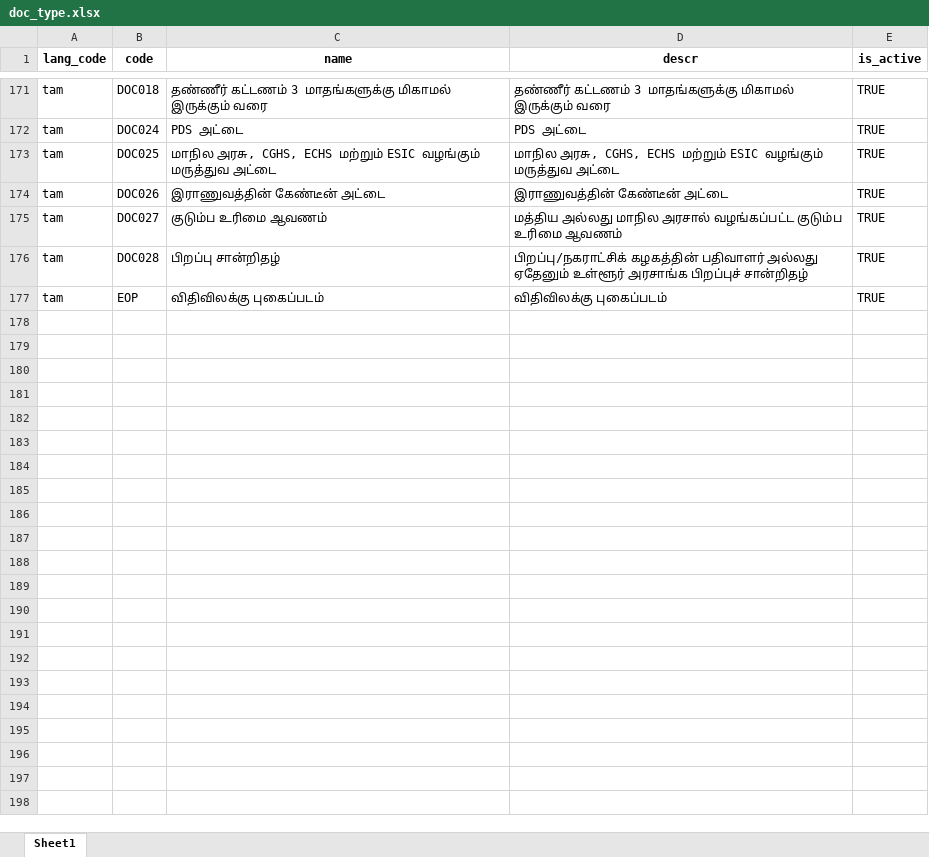
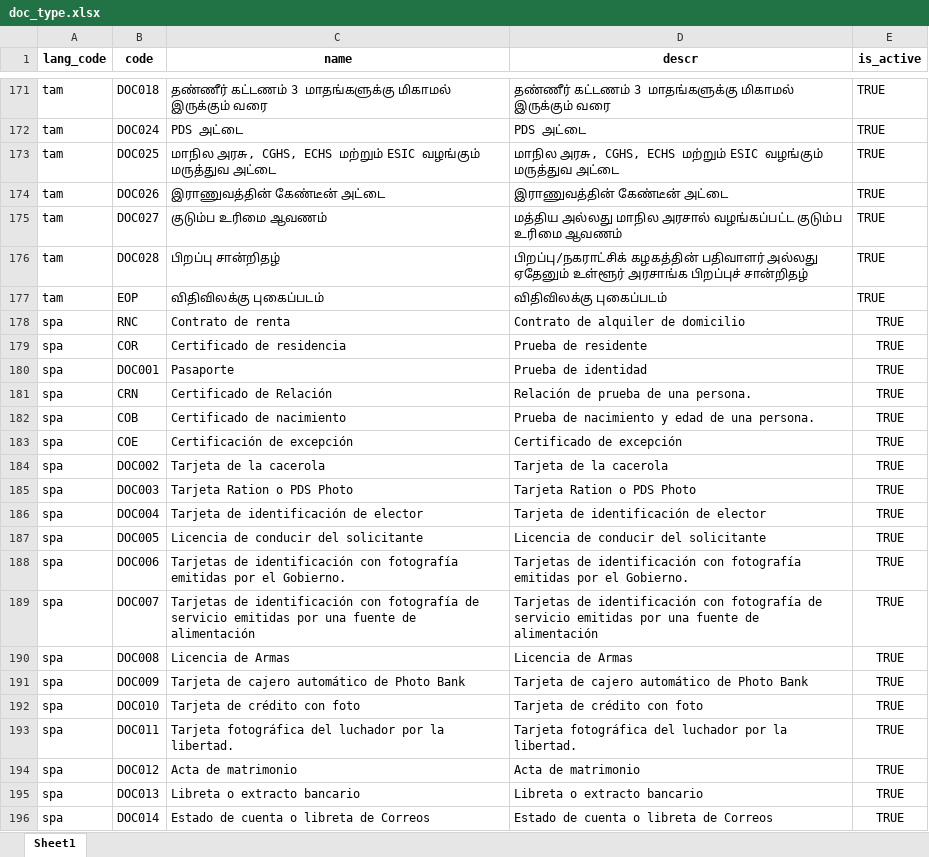
Before and after one commit to tf-nira/mosip-data_bkp, an Excel workbook: mosip_master/xlsx/doc_type.xlsx, sheet Sheet1, drawn as a sheet; only a part is shown, gaps mark what is left out; values as stored, in another font and other column widths than the file's, no borders; charts and pictures not drawn; the diff covers the shown part only; the diff names each change by its address in the sheet, - before the commit and + after, or states it on an @@ line.

Commit message:
MOSIP-30683 Added doctype for spa language (#281)
Signed-off-by: kameshsr <kameshsr1338@gmail.com>

```diff
--- a/mosip_master/xlsx/doc_type.xlsx (sheet Sheet1)
+++ b/mosip_master/xlsx/doc_type.xlsx (sheet Sheet1)
+row 178: spa | RNC | Contrato de renta | Contrato de alquiler de domicilio | TRUE
+row 179: spa | COR | Certificado de residencia | Prueba de residente | TRUE
+row 180: spa | DOC001 | Pasaporte | Prueba de identidad | TRUE
+row 181: spa | CRN | Certificado de Relación | Relación de prueba de una persona. | TRUE
+row 182: spa | COB | Certificado de nacimiento | Prueba de nacimiento y edad de una persona. | TRUE
+row 183: spa | COE | Certificación de excepción | Certificado de excepción | TRUE
+row 184: spa | DOC002 | Tarjeta de la cacerola | Tarjeta de la cacerola | TRUE
+row 185: spa | DOC003 | Tarjeta Ration o PDS Photo | Tarjeta Ration o PDS Photo | TRUE
+row 186: spa | DOC004 | Tarjeta de identificación de elector | Tarjeta de identificación de elector | TRUE
+row 187: spa | DOC005 | Licencia de conducir del solicitante | Licencia de conducir del solicitante | TRUE
+row 188: spa | DOC006 | Tarjetas de identificación con fotografía emitidas por el Gobierno. | Tarjetas de identificación con fotografía emitidas por el Gobierno. | TRUE
+row 189: spa | DOC007 | Tarjetas de identificación con fotografía de servicio emitidas por una fuente de alimentación | Tarjetas de identificación con fotografía de servicio emitidas por una fuente de alimentación | TRUE
+row 190: spa | DOC008 | Licencia de Armas | Licencia de Armas | TRUE
+row 191: spa | DOC009 | Tarjeta de cajero automático de Photo Bank | Tarjeta de cajero automático de Photo Bank | TRUE
+row 192: spa | DOC010 | Tarjeta de crédito con foto | Tarjeta de crédito con foto | TRUE
+row 193: spa | DOC011 | Tarjeta fotográfica del luchador por la libertad. | Tarjeta fotográfica del luchador por la libertad. | TRUE
+row 194: spa | DOC012 | Acta de matrimonio | Acta de matrimonio | TRUE
+row 195: spa | DOC013 | Libreta o extracto bancario | Libreta o extracto bancario | TRUE
+row 196: spa | DOC014 | Estado de cuenta o libreta de Correos | Estado de cuenta o libreta de Correos | TRUE
```
Also changed, not shown: 11 added rows elsewhere in this sheet, charts or pictures, 1 other file.
